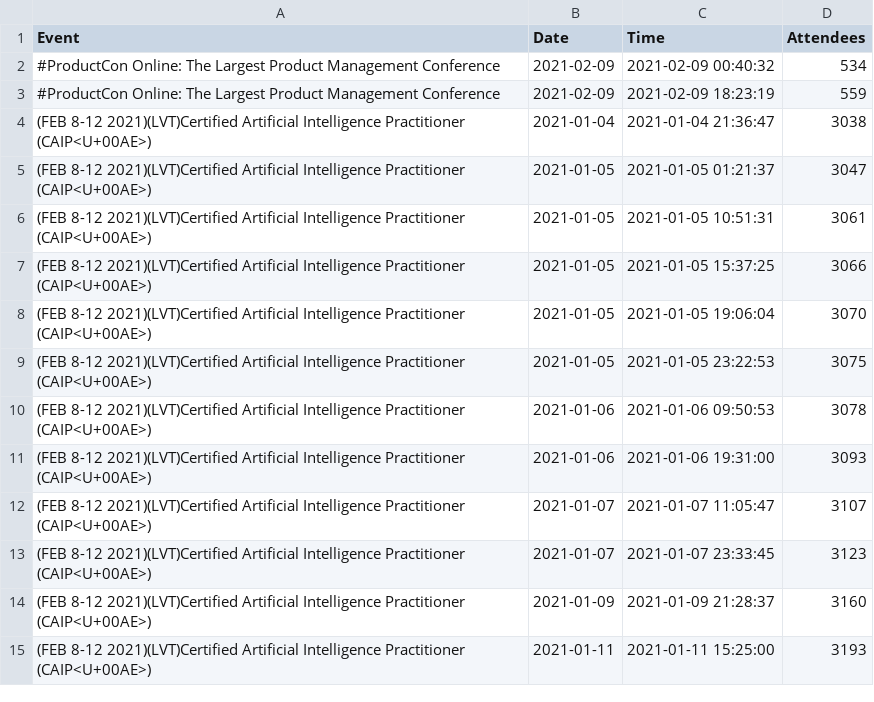
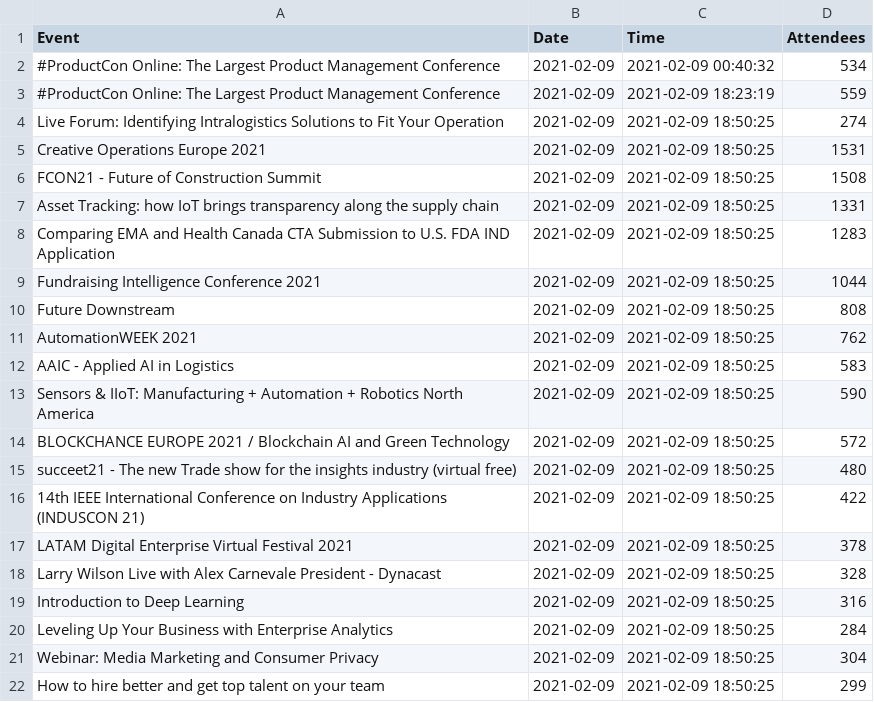
Before and after one commit to DragonflyStats/Projects, a CSV file: events/AttendeeNumbers.csv, drawn as a sheet; only a part is shown; the shorter side is filled out with more unchanged rows; the diff covers the shown part only; the diff names each change by its address in the sheet, - before the commit and + after, or states it on an @@ line.

Commit message:
Update AttendeeNumbers.csv

```diff
--- a/events/AttendeeNumbers.csv
+++ b/events/AttendeeNumbers.csv
+row 4: Live Forum: Identifying Intralogistics Solutions to Fit Your Operation | 2021-02-09 | 2021-02-09 18:50:25 | 274
+row 5: Creative Operations Europe 2021 | 2021-02-09 | 2021-02-09 18:50:25 | 1531
+row 6: FCON21 - Future of Construction Summit | 2021-02-09 | 2021-02-09 18:50:25 | 1508
+row 7: Asset Tracking: how IoT brings transparency along the supply chain | 2021-02-09 | 2021-02-09 18:50:25 | 1331
+row 8: Comparing EMA and Health Canada CTA Submission to U.S. FDA IND Application | 2021-02-09 | 2021-02-09 18:50:25 | 1283
+row 9: Fundraising Intelligence Conference 2021 | 2021-02-09 | 2021-02-09 18:50:25 | 1044
+row 10: Future Downstream | 2021-02-09 | 2021-02-09 18:50:25 | 808
+row 11: AutomationWEEK 2021 | 2021-02-09 | 2021-02-09 18:50:25 | 762
+row 12: AAIC - Applied AI in Logistics | 2021-02-09 | 2021-02-09 18:50:25 | 583
+row 13: Sensors & IIoT: Manufacturing + Automation + Robotics North America | 2021-02-09 | 2021-02-09 18:50:25 | 590
+row 14: BLOCKCHANCE EUROPE 2021 / Blockchain AI and Green Technology | 2021-02-09 | 2021-02-09 18:50:25 | 572
+row 15: succeet21 - The new Trade show for the insights industry (virtual free) | 2021-02-09 | 2021-02-09 18:50:25 | 480
+row 16: 14th IEEE International Conference on Industry Applications (INDUSCON 21) | 2021-02-09 | 2021-02-09 18:50:25 | 422
+row 17: LATAM Digital Enterprise Virtual Festival 2021 | 2021-02-09 | 2021-02-09 18:50:25 | 378
+row 18: Larry Wilson Live with Alex Carnevale President - Dynacast | 2021-02-09 | 2021-02-09 18:50:25 | 328
+row 19: Introduction to Deep Learning | 2021-02-09 | 2021-02-09 18:50:25 | 316
+row 20: Leveling Up Your Business with Enterprise Analytics | 2021-02-09 | 2021-02-09 18:50:25 | 284
+row 21: Webinar: Media Marketing and Consumer Privacy | 2021-02-09 | 2021-02-09 18:50:25 | 304
+row 22: How to hire better and get top talent on your team | 2021-02-09 | 2021-02-09 18:50:25 | 299
```
Also changed, not shown: 29 added rows and 4 edited cells elsewhere in this file.
